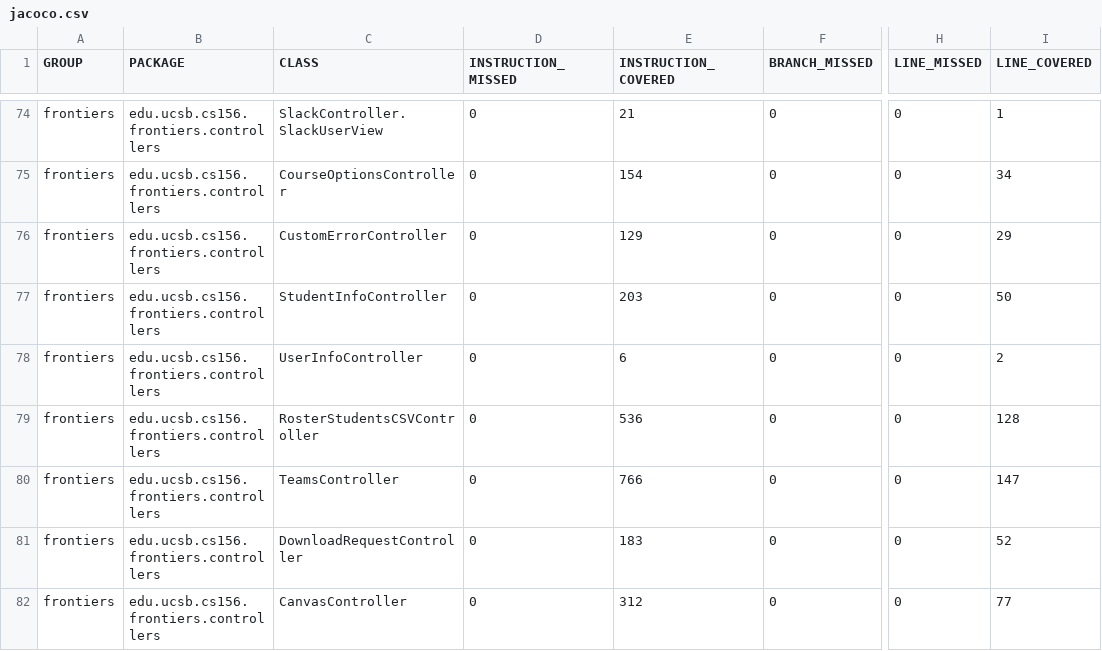
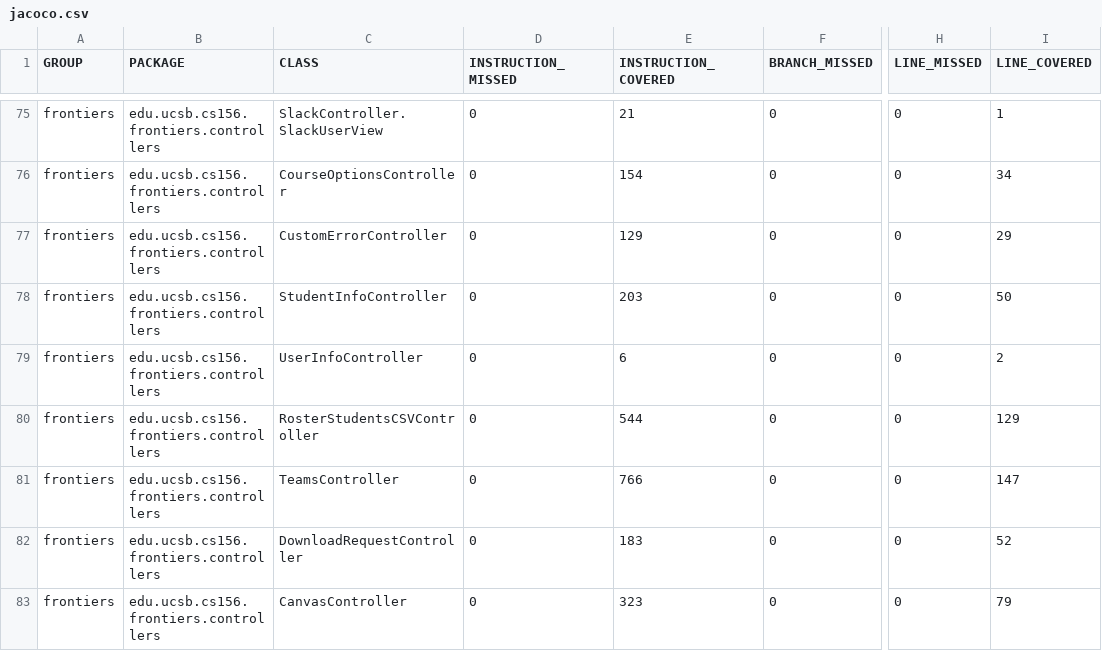
Before and after one commit to ucsb-cs156-f26/proj-frontiers-f26-10, a CSV file: jacoco/jacoco.csv, drawn as a sheet; only a part is shown, gaps mark what is left out; addresses are those after the commit; the diff covers the shown part only; the diff names each change by its address in the sheet, - before the commit and + after, or states it on an @@ line.

```diff
--- a/jacoco/jacoco.csv
+++ b/jacoco/jacoco.csv
-E80 (INSTRUCTION_COVERED): 536
+E80 (INSTRUCTION_COVERED): 544
-I80 (LINE_COVERED): 128
+I80 (LINE_COVERED): 129
-E83 (INSTRUCTION_COVERED): 312
+E83 (INSTRUCTION_COVERED): 323
-I83 (LINE_COVERED): 77
+I83 (LINE_COVERED): 79
```
Also changed, not shown: 1 added row, 3 moved rows and 5 edited cells elsewhere in this file, 18 other files.
